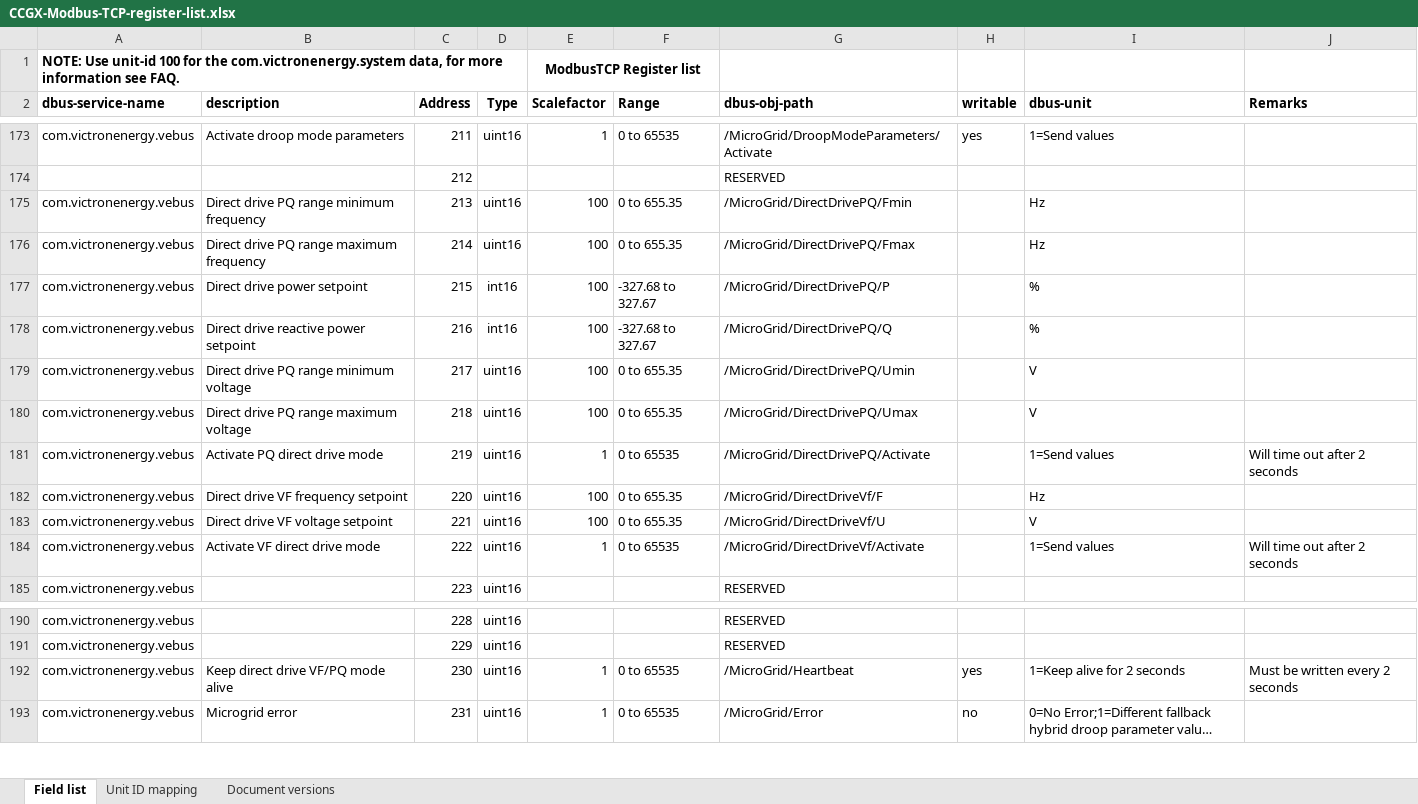
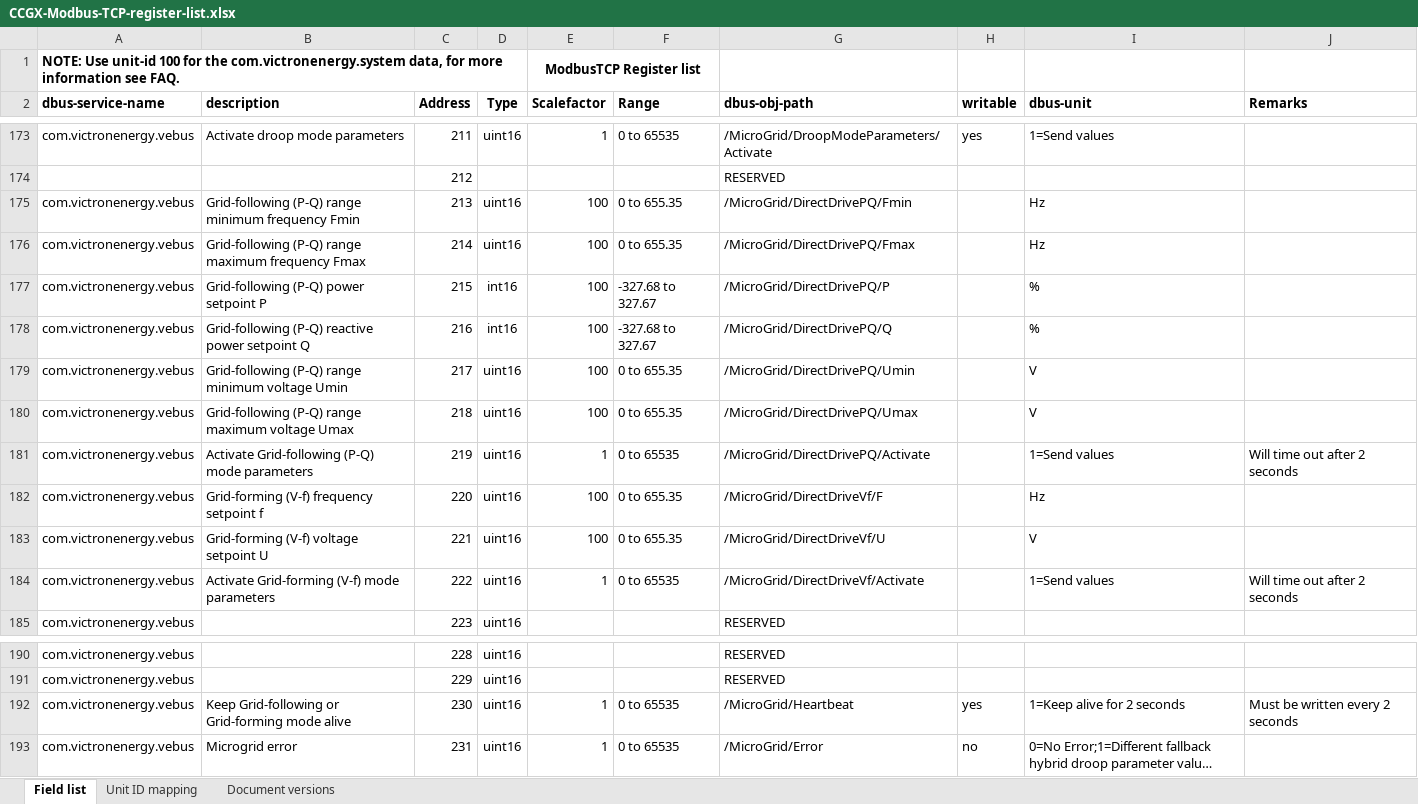
Before and after one commit to victronenergy/dbus_modbustcp, an Excel workbook: CCGX-Modbus-TCP-register-list.xlsx, sheet Field list, drawn as a sheet; only a part is shown, gaps mark what is left out; long unchanged cells end in …; values as stored, in another font and other column widths than the file's, no borders; the diff names each change by its address in the sheet, - before the commit and + after, or states it on an @@ line.

Commit message:
update xlsx
Updated description strings for microgrid registers

```diff
--- a/CCGX-Modbus-TCP-register-list.xlsx (sheet Field list)
+++ b/CCGX-Modbus-TCP-register-list.xlsx (sheet Field list)
-B175 (description): Direct drive PQ range minimum frequency
+B175 (description): Grid-following (P-Q) range minimum frequency Fmin
-B176 (description): Direct drive PQ range maximum frequency
+B176 (description): Grid-following (P-Q) range maximum frequency Fmax
-B177 (description): Direct drive power setpoint
+B177 (description): Grid-following (P-Q) power setpoint P
-B178 (description): Direct drive reactive power setpoint
+B178 (description): Grid-following (P-Q) reactive power setpoint Q
-B179 (description): Direct drive PQ range minimum voltage
+B179 (description): Grid-following (P-Q) range minimum voltage Umin
-B180 (description): Direct drive PQ range maximum voltage
+B180 (description): Grid-following (P-Q) range maximum voltage Umax
-B181 (description): Activate PQ direct drive mode
+B181 (description): Activate Grid-following (P-Q) mode parameters
-B182 (description): Direct drive VF frequency setpoint
+B182 (description): Grid-forming (V-f) frequency setpoint f
-B183 (description): Direct drive VF voltage setpoint
+B183 (description): Grid-forming (V-f) voltage setpoint U
-B184 (description): Activate VF direct drive mode
+B184 (description): Activate Grid-forming (V-f) mode parameters
-B192 (description): Keep direct drive VF/PQ mode alive
+B192 (description): Keep Grid-following or Grid-forming mode alive
```
